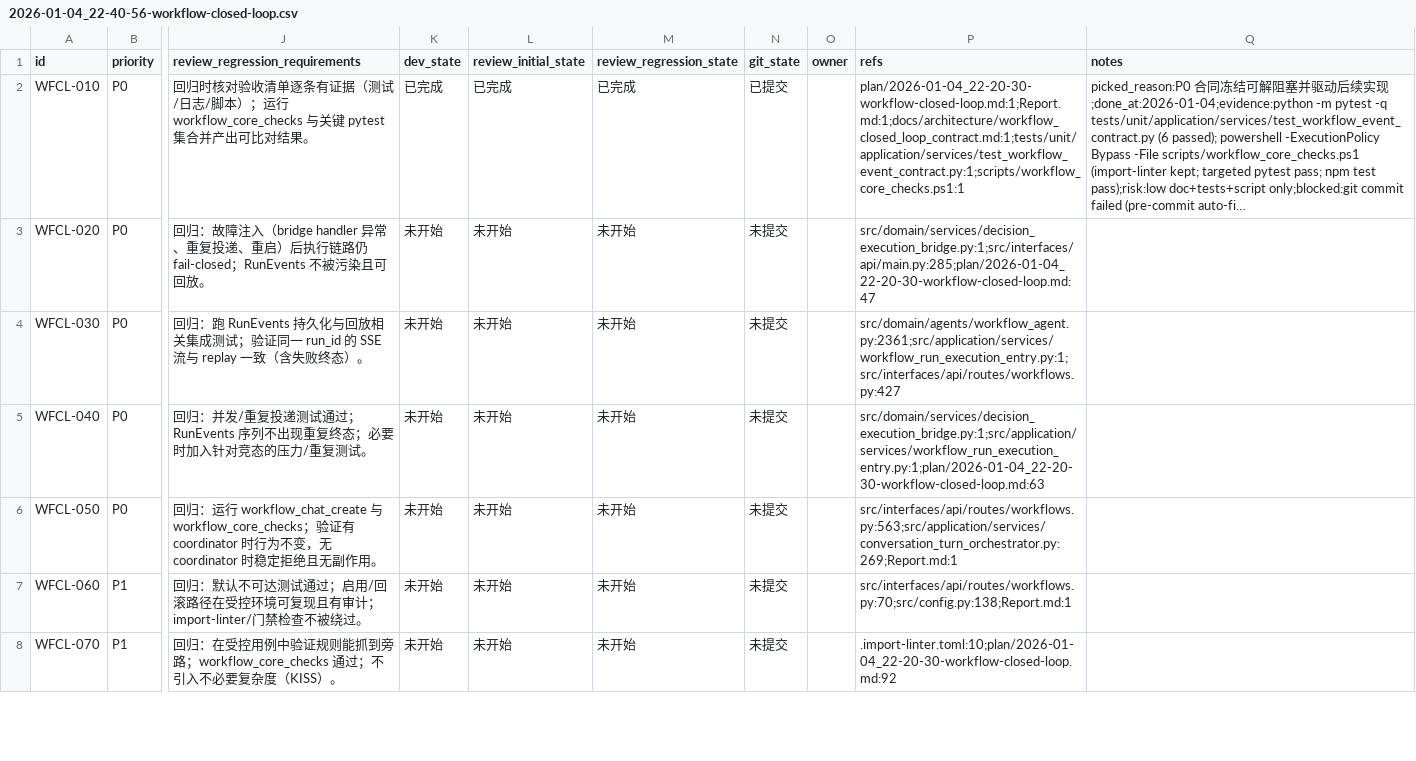
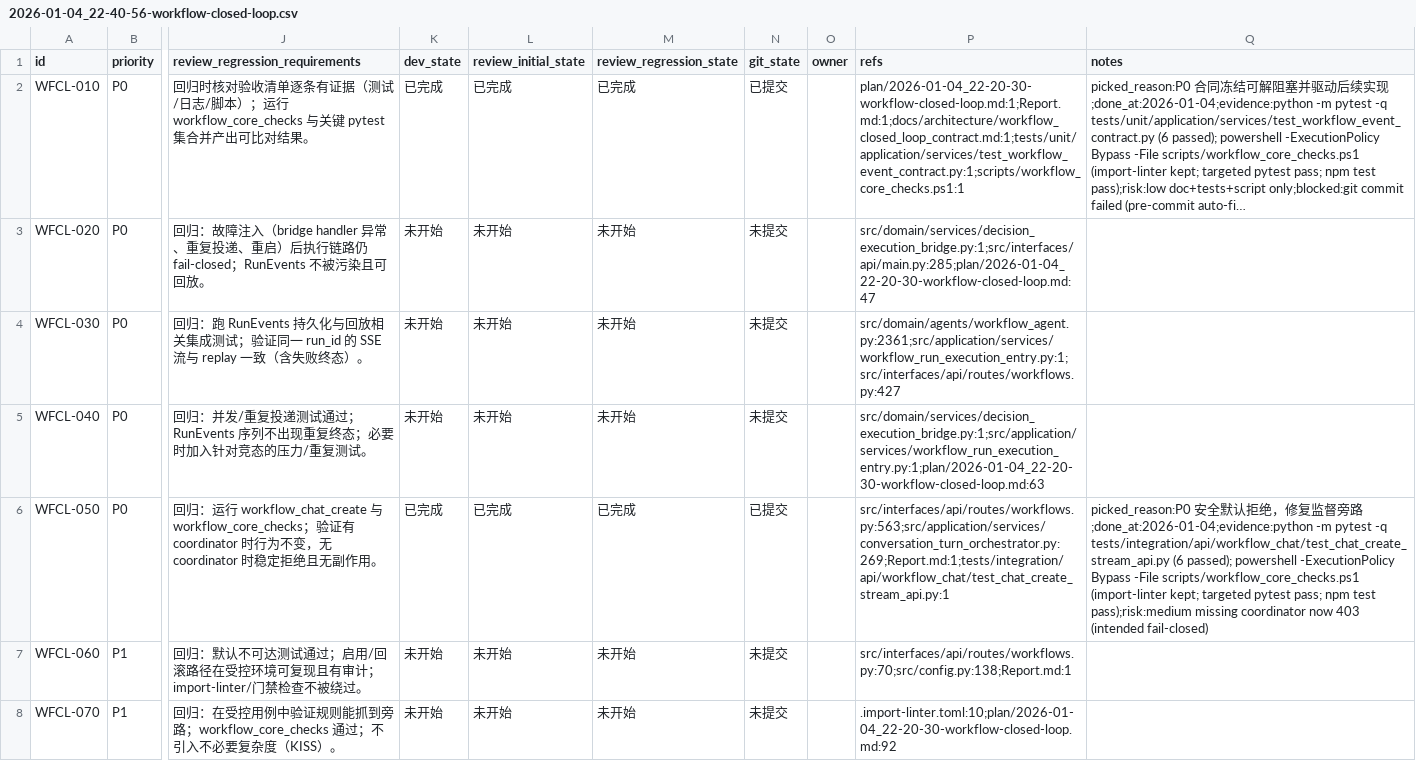
Before and after one commit to DSGWJQ/Feagent, a CSV file: issues/2026-01-04_22-40-56-workflow-closed-loop.csv, drawn as a sheet; only a part is shown, gaps mark what is left out; long unchanged cells end in …; the diff names each change by its address in the sheet, - before the commit and + after, or states it on an @@ line.

Commit message:
[WFCL-050] chat-create 监督旁路修复为 fail-closed

```diff
--- a/issues/2026-01-04_22-40-56-workflow-closed-loop.csv
+++ b/issues/2026-01-04_22-40-56-workflow-closed-loop.csv
-K6 (dev_state): 未开始
+K6 (dev_state): 已完成
-L6 (review_initial_state): 未开始
+L6 (review_initial_state): 已完成
-M6 (review_regression_state): 未开始
+M6 (review_regression_state): 已完成
-N6 (git_state): 未提交
+N6 (git_state): 已提交
-P6 (refs): src/interfaces/api/routes/workflows.py:563;src/application/services/conversation_turn_orchestrator.py:269;Report.md:1
+P6 (refs): src/interfaces/api/routes/workflows.py:563;src/application/services/conversation_turn_orchestrator.py:269;Report.md:1;tests/integration/api/workflow_chat/test_chat_create_stream_api.py:1
-Q6 (notes): (empty)
+Q6 (notes): picked_reason:P0 安全默认拒绝，修复监督旁路;done_at:2026-01-04;evidence:python -m pytest -q tests/integration/api/workflow_chat/test_chat_create_stream_api.py (6 passed); powershell -ExecutionPolicy Bypass -File scripts/workflow_core_checks.ps1 (import-linter kept; targeted pytest pass; npm test pass);risk:medium missing coordinator now 403 (intended fail-closed)
```
Also changed, not shown: 2 other files.
